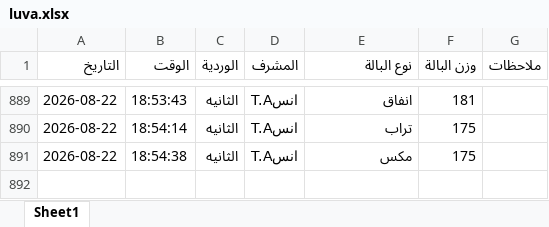
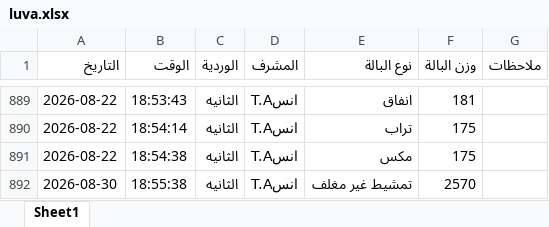
Before and after one commit to mahmedabdallh123/BELYARN, an Excel workbook: luva.xlsx, sheet Sheet1, drawn as a sheet; only a part is shown, gaps mark what is left out; values as stored, in another font and other column widths than the file's, no borders; the diff names each change by its address in the sheet, - before the commit and + after, or states it on an @@ line.

Commit message:
إدخال جديد

```diff
--- a/luva.xlsx (sheet Sheet1)
+++ b/luva.xlsx (sheet Sheet1)
+row 892: 2026-08-30 | 18:55:38 | الثانيه | انسT.A | تمشيط غير مغلف | 2570
```
